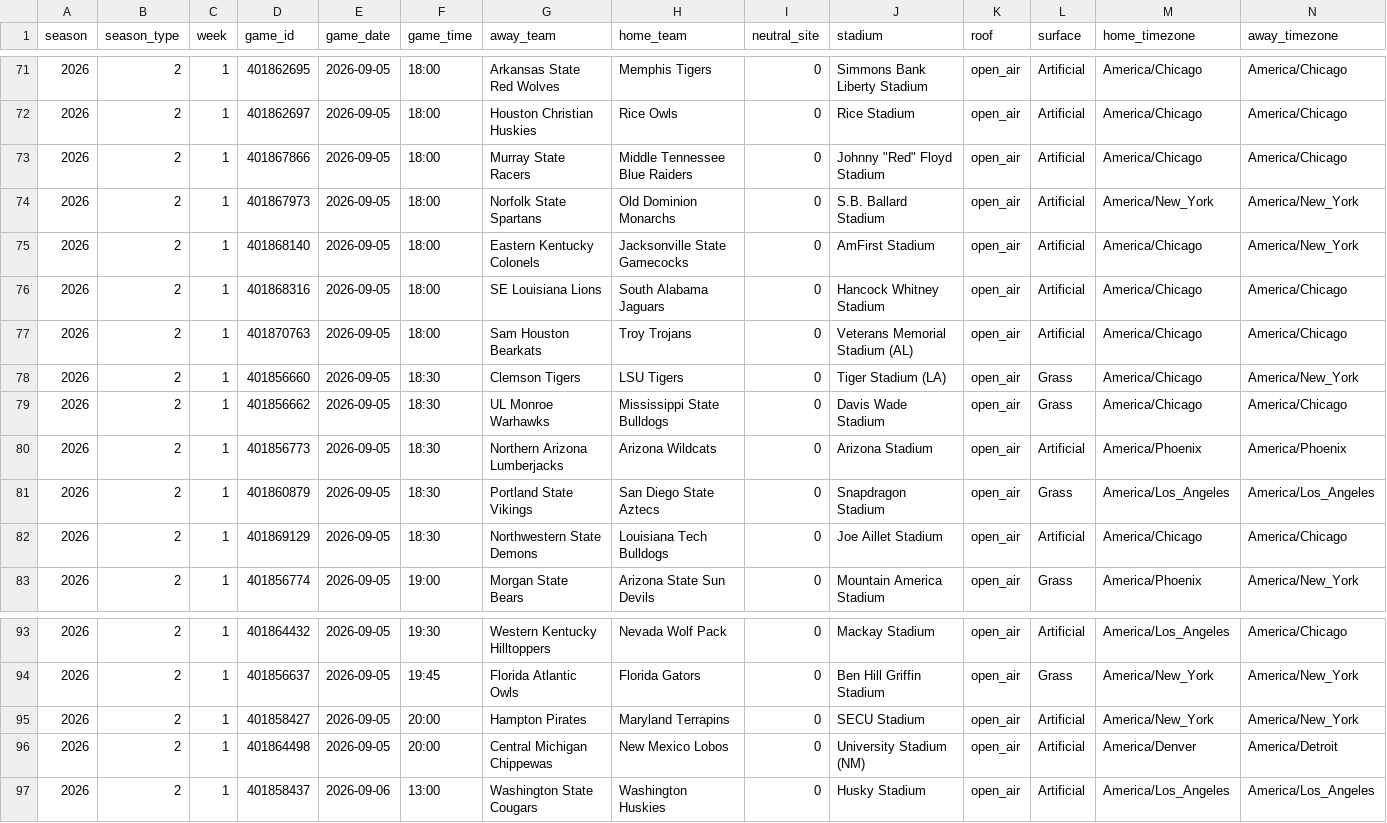
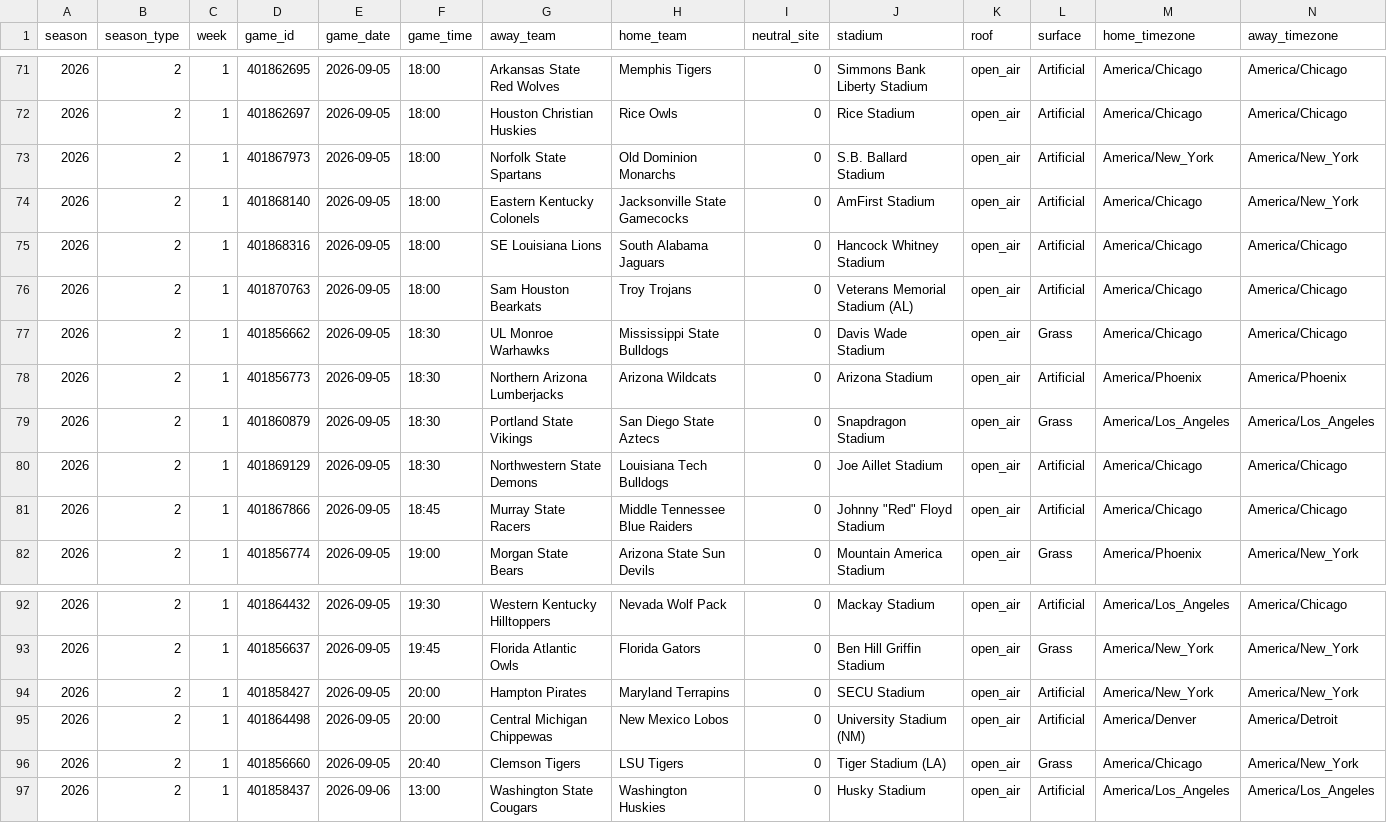
Before and after one commit to Clownworldenjoyer76/cfb_for_mat, a CSV file: docs/win/football/cfb/00_intake/schedule/2026_schedule.csv, drawn as a sheet; only a part is shown, gaps mark what is left out; removed rows and columns are numbered as before the commit, all else as after; rows hold the shown columns only; the diff names each change by its address in the sheet, - before the commit and + after, or states it on an @@ line.

```diff
--- a/docs/win/football/cfb/00_intake/schedule/2026_schedule.csv
+++ b/docs/win/football/cfb/00_intake/schedule/2026_schedule.csv
-row 73: 2026 | 2 | 1 | 401867866 | 2026-09-05 | 18:00 | Murray State Racers | Middle Tennessee Blue Raiders | 0 | Johnny "Red" Floyd Stadium | open_air | Artificial | America/Chicago | America/Chicago
-row 78: 2026 | 2 | 1 | 401856660 | 2026-09-05 | 18:30 | Clemson Tigers | LSU Tigers | 0 | Tiger Stadium (LA) | open_air | Grass | America/Chicago | America/New_York
+row 81: 2026 | 2 | 1 | 401867866 | 2026-09-05 | 18:45 | Murray State Racers | Middle Tennessee Blue Raiders | 0 | Johnny "Red" Floyd Stadium | open_air | Artificial | America/Chicago | America/Chicago
+row 96: 2026 | 2 | 1 | 401856660 | 2026-09-05 | 20:40 | Clemson Tigers | LSU Tigers | 0 | Tiger Stadium (LA) | open_air | Grass | America/Chicago | America/New_York
```
Also changed, not shown: docs/win/football/cfb/04_final_results/graded/week_1_CFB_graded.csv, docs/win/football/cfb/04_final_results/results/2026_2_1.csv, 14 other files.
